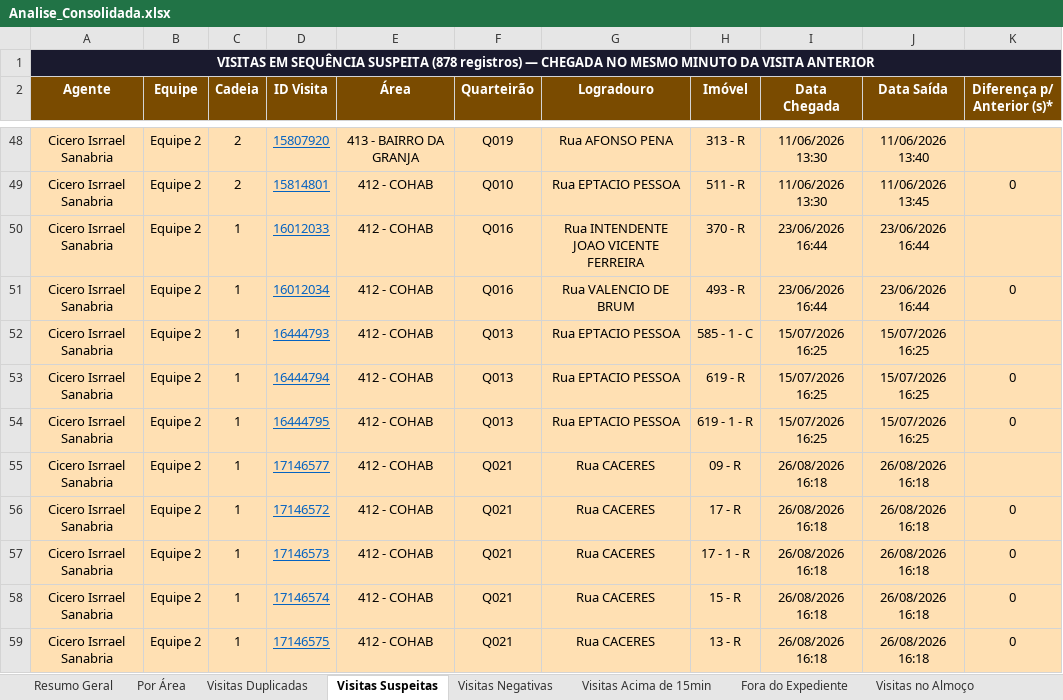
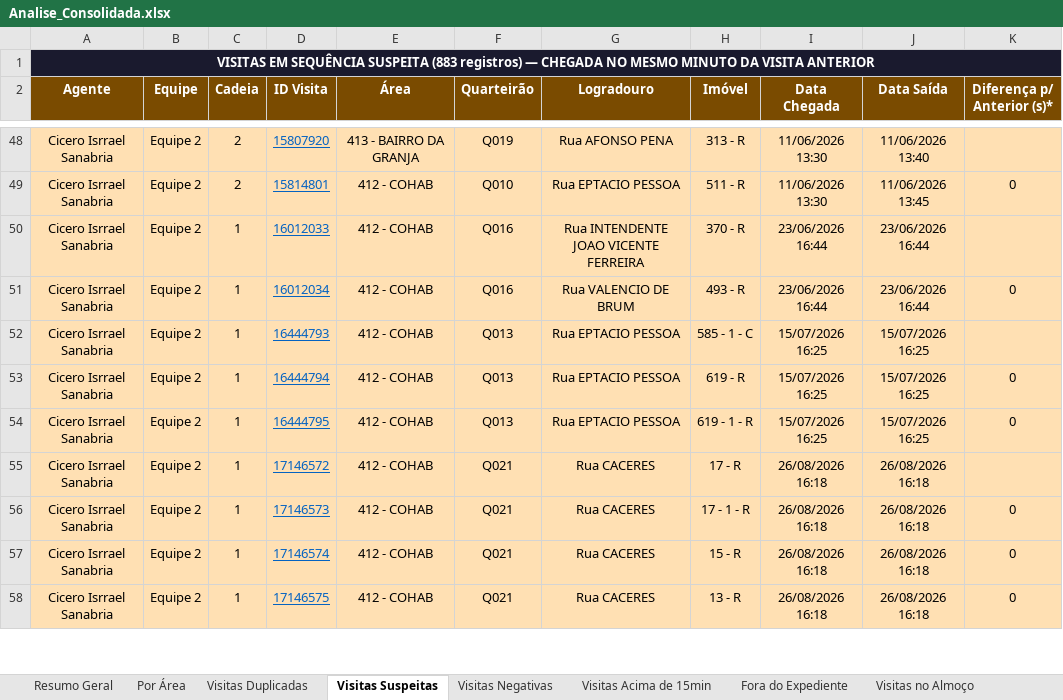
Before and after one commit to LucsDevPro/Sentinela, an Excel workbook: data/Analise_Consolidada.xlsx, sheet Visitas Suspeitas, drawn as a sheet; only a part is shown, gaps mark what is left out; values as stored, in another font and other column widths than the file's, no borders; removed rows and columns are numbered as before the commit, all else as after; the diff covers the shown part only; the diff names each change by its address in the sheet, - before the commit and + after, or states it on an @@ line.

```diff
--- a/data/Analise_Consolidada.xlsx (sheet Visitas Suspeitas)
+++ b/data/Analise_Consolidada.xlsx (sheet Visitas Suspeitas)
-A1 (Agente): …SEQUÊNCIA SUSPEITA (878 registros) —…
+A1 (Agente): …SEQUÊNCIA SUSPEITA (883 registros) —…
-row 55: Cicero Isrrael Sanabria | Equipe 2 | 1 | 17146577 | 412 - COHAB | Q021 | Rua CACERES | 09 - R | 26/08/2026 16:18 | 26/08/2026 16:18
-K55 (Diferença p/ Anterior (s)*): 0
+K55 (Diferença p/ Anterior (s)*): (empty)
```
Also changed, not shown: 6 added rows and 14 edited cells elsewhere in this sheet, sheet Ranking, sheet Fora do Expediente, sheet Visitas Acima de 15min, sheet Resumo Semanal, sheet Visitas no Almoço, sheet Resumo Geral, 6 more sheets, data/historico/semana_318.xlsx, data/historico/semana_321.xlsx, 19 other files.
